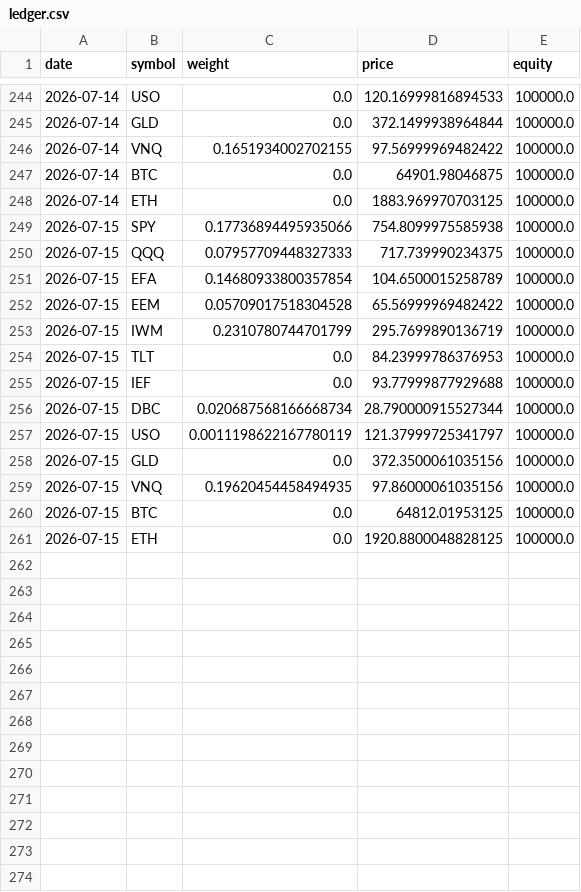
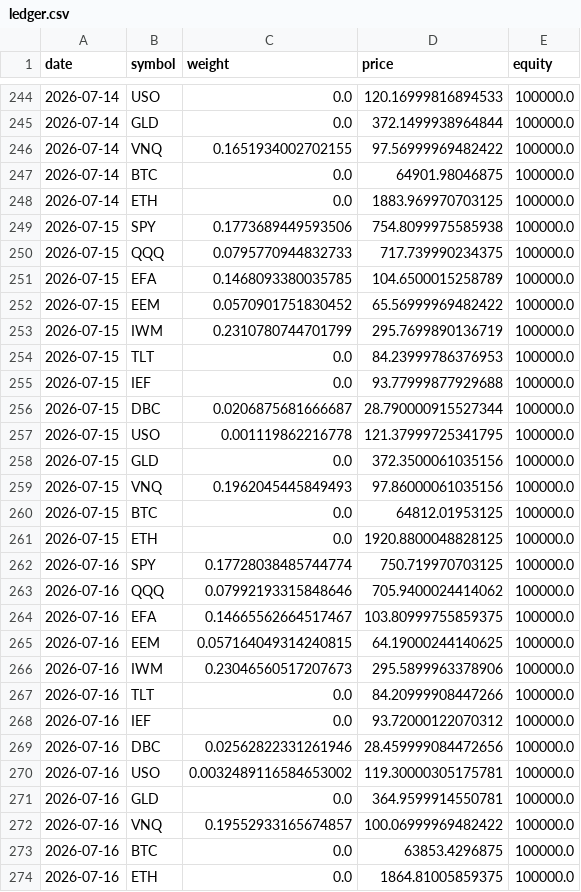
Before and after one commit to ryanhalphide/quantmuse, a CSV file: paper_trades/ledger.csv, drawn as a sheet; only a part is shown, gaps mark what is left out.

```diff
--- a/paper_trades/ledger.csv
+++ b/paper_trades/ledger.csv
@@ -248,6 +248,6 @@ date,symbol,weight,price,equity
 2026-07-14,ETH,0.0,1883.969970703125,100000.0
-2026-07-15,SPY,0.17736894495935066,754.8099975585938,100000.0
-2026-07-15,QQQ,0.07957709448327333,717.739990234375,100000.0
-2026-07-15,EFA,0.14680933800357854,104.6500015258789,100000.0
-2026-07-15,EEM,0.05709017518304528,65.56999969482422,100000.0
+2026-07-15,SPY,0.1773689449593506,754.8099975585938,100000.0
+2026-07-15,QQQ,0.0795770944832733,717.739990234375,100000.0
+2026-07-15,EFA,0.1468093380035785,104.6500015258789,100000.0
+2026-07-15,EEM,0.0570901751830452,65.56999969482422,100000.0
 2026-07-15,IWM,0.2310780744701799,295.7699890136719,100000.0
@@ -255,7 +255,20 @@ date,symbol,weight,price,equity
 2026-07-15,IEF,0.0,93.77999877929688,100000.0
-2026-07-15,DBC,0.020687568166668734,28.790000915527344,100000.0
-2026-07-15,USO,0.0011198622167780119,121.37999725341797,100000.0
+2026-07-15,DBC,0.0206875681666687,28.790000915527344,100000.0
+2026-07-15,USO,0.001119862216778,121.37999725341795,100000.0
 2026-07-15,GLD,0.0,372.3500061035156,100000.0
-2026-07-15,VNQ,0.19620454458494935,97.86000061035156,100000.0
+2026-07-15,VNQ,0.1962045445849493,97.86000061035156,100000.0
 2026-07-15,BTC,0.0,64812.01953125,100000.0
 2026-07-15,ETH,0.0,1920.8800048828125,100000.0
+2026-07-16,SPY,0.17728038485744774,750.719970703125,100000.0
+2026-07-16,QQQ,0.07992193315848646,705.9400024414062,100000.0
+2026-07-16,EFA,0.14665562664517467,103.80999755859375,100000.0
+2026-07-16,EEM,0.057164049314240815,64.19000244140625,100000.0
+2026-07-16,IWM,0.23046560517207673,295.5899963378906,100000.0
+2026-07-16,TLT,0.0,84.20999908447266,100000.0
+2026-07-16,IEF,0.0,93.72000122070312,100000.0
+2026-07-16,DBC,0.02562822331261946,28.459999084472656,100000.0
+2026-07-16,USO,0.0032489116584653002,119.30000305175781,100000.0
+2026-07-16,GLD,0.0,364.9599914550781,100000.0
+2026-07-16,VNQ,0.19552933165674857,100.06999969482422,100000.0
+2026-07-16,BTC,0.0,63853.4296875,100000.0
+2026-07-16,ETH,0.0,1864.81005859375,100000.0
```
Also changed, not shown: 1 other file.
